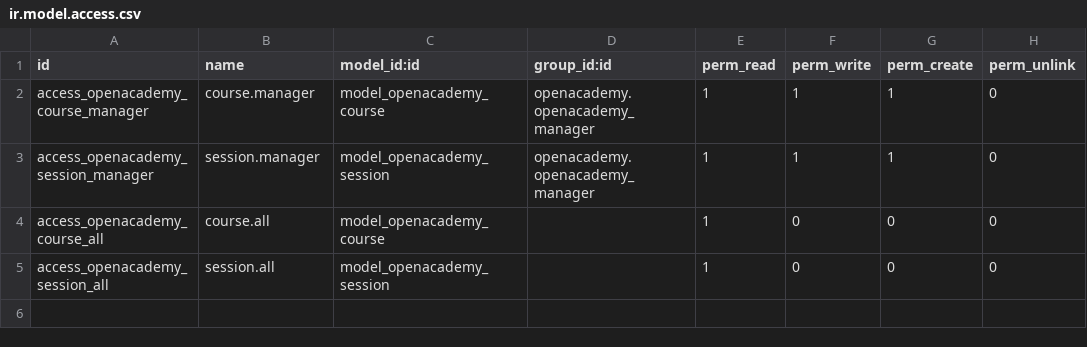
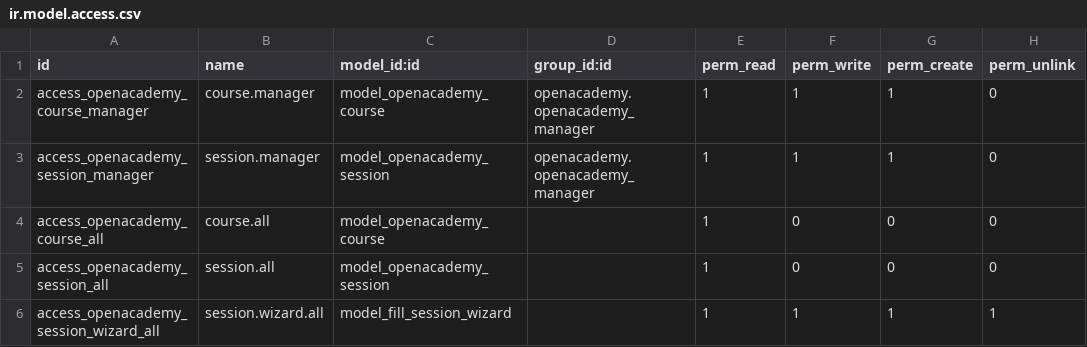
Before and after one commit to aglotov/odoo_learn_modules, a CSV file: openacademy/security/ir.model.access.csv, drawn as a sheet.

Commit message:
Wizard fill session

```diff
--- a/openacademy/security/ir.model.access.csv
+++ b/openacademy/security/ir.model.access.csv
@@ -5 +5,2 @@ access_openacademy_course_all,course.all,model_openacademy_course,,1,0,0,0
 access_openacademy_session_all,session.all,model_openacademy_session,,1,0,0,0
+access_openacademy_session_wizard_all,session.wizard.all,model_fill_session_wizard,,1,1,1,1
```
Also changed, not shown: 7 other files.
